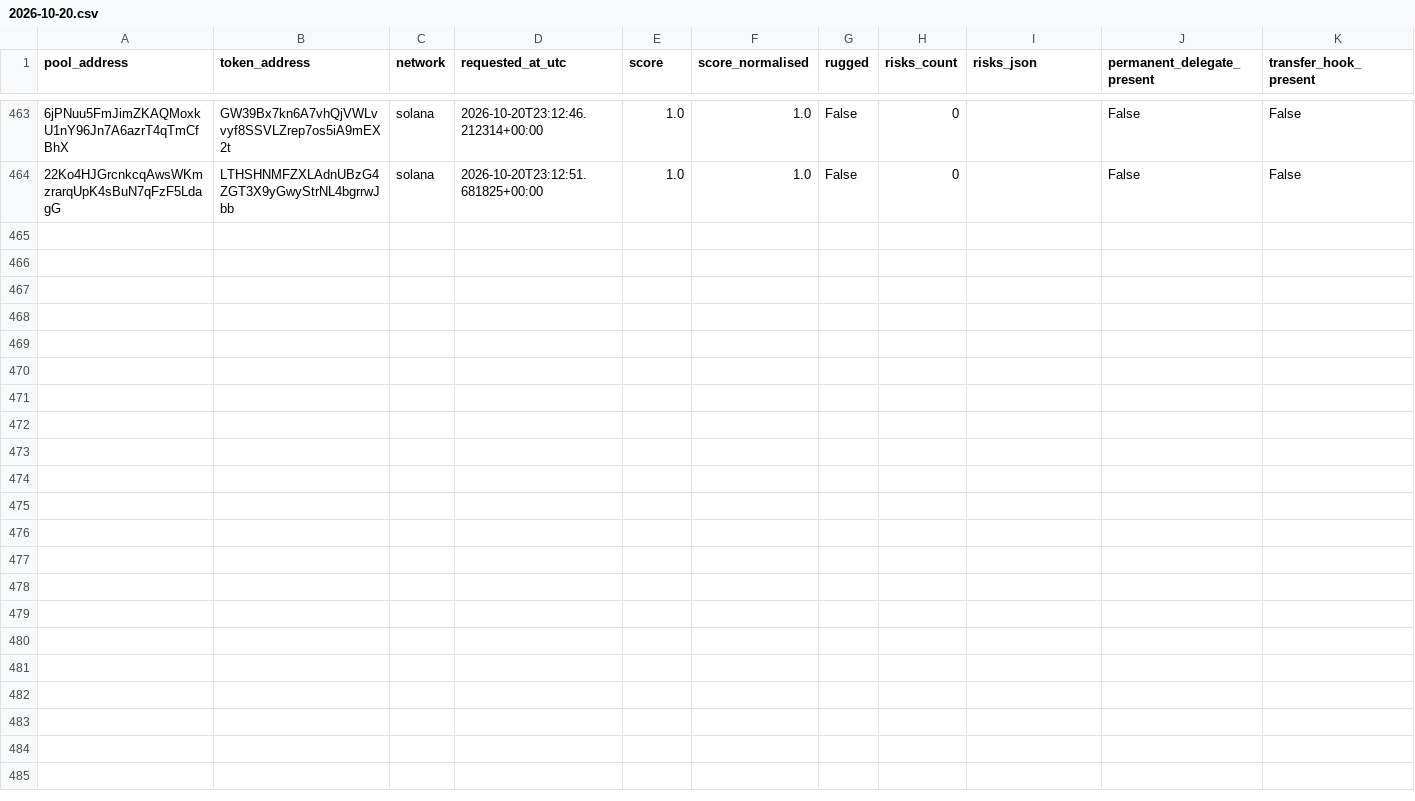
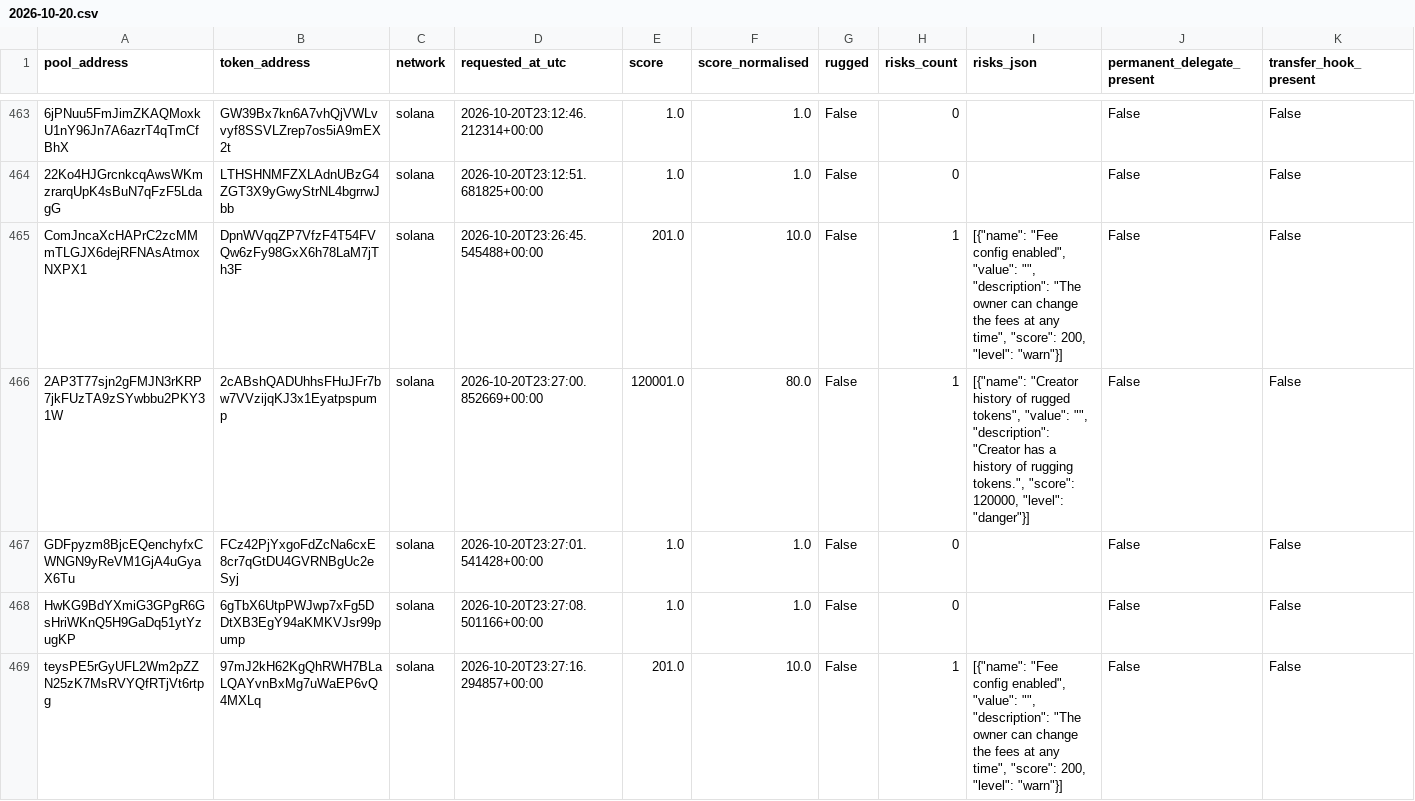
Before and after one commit to TheoooBa/Solana-Memecoin-Analysis, a CSV file: raw/rugcheck_info/2026-10-20.csv, drawn as a sheet; only a part is shown, gaps mark what is left out; rows hold the shown columns only; the diff names each change by its address in the sheet, - before the commit and + after, or states it on an @@ line.

```diff
--- a/raw/rugcheck_info/2026-10-20.csv
+++ b/raw/rugcheck_info/2026-10-20.csv
+row 465: ComJncaXcHAPrC2zcMMmTLGJX6dejRFNAsAtmoxNXPX1 | DpnWVqqZP7VfzF4T54FVQw6zFy98GxX6h78LaM7jTh3F | solana | 2026-10-20T23:26:45.545488+00:00 | 201.0 | 10.0 | False | 1 | [{"name": "Fee config enabled", "value": "", "description": "The owner can change the fees at any time", "score": 200, "level": "warn"}] | False | False
+row 466: 2AP3T77sjn2gFMJN3rKRP7jkFUzTA9zSYwbbu2PKY31W | 2cABshQADUhhsFHuJFr7bw7VVzijqKJ3x1Eyatpspump | solana | 2026-10-20T23:27:00.852669+00:00 | 120001.0 | 80.0 | False | 1 | [{"name": "Creator history of rugged tokens", "value": "", "description": "Creator has a history of rugging tokens.", "score": 120000, "level": "danger"}] | False | False
+row 467: GDFpyzm8BjcEQenchyfxCWNGN9yReVM1GjA4uGyaX6Tu | FCz42PjYxgoFdZcNa6cxE8cr7qGtDU4GVRNBgUc2eSyj | solana | 2026-10-20T23:27:01.541428+00:00 | 1.0 | 1.0 | False | 0 |  | False | False
+row 468: HwKG9BdYXmiG3GPgR6GsHriWKnQ5H9GaDq51ytYzugKP | 6gTbX6UtpPWJwp7xFg5DDtXB3EgY94aKMKVJsr99pump | solana | 2026-10-20T23:27:08.501166+00:00 | 1.0 | 1.0 | False | 0 |  | False | False
+row 469: teysPE5rGyUFL2Wm2pZZN25zK7MsRVYQfRTjVt6rtpg | 97mJ2kH62KgQhRWH7BLaLQAYvnBxMg7uWaEP6vQ4MXLq | solana | 2026-10-20T23:27:16.294857+00:00 | 201.0 | 10.0 | False | 1 | [{"name": "Fee config enabled", "value": "", "description": "The owner can change the fees at any time", "score": 200, "level": "warn"}] | False | False
```
Also changed, not shown: logs/runs/2026-10-20.csv, raw/new_pool_ranks/2026-10-20.csv, 5 other files.
